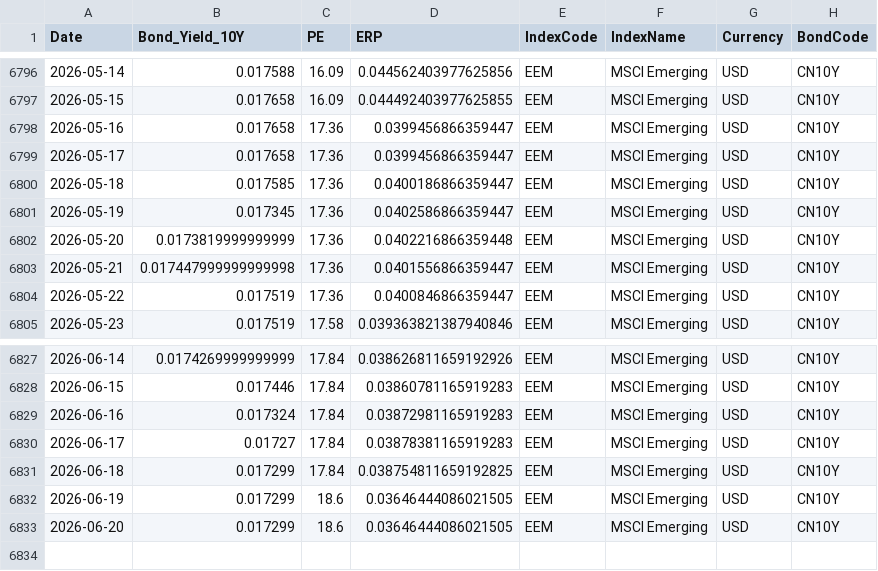
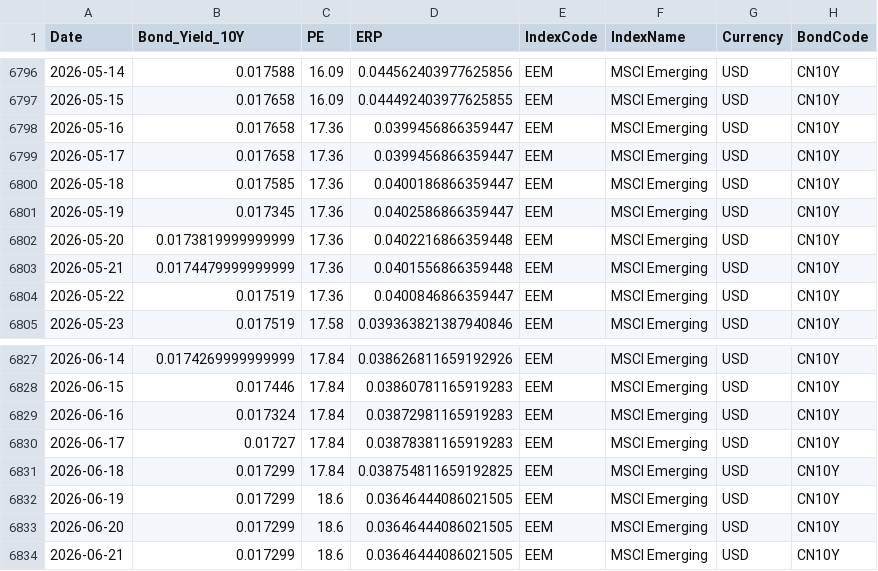
Before and after one commit to ChiaraVan1/equity-risk-premium-monitor, a CSV file: data/erp_EEM.csv, drawn as a sheet; only a part is shown, gaps mark what is left out.

```diff
--- a/data/erp_EEM.csv
+++ b/data/erp_EEM.csv
@@ -6802,3 +6802,3 @@
 2026-05-20,0.0173819999999999,17.36,0.0402216866359448,EEM,MSCI Emerging,USD,CN10Y
-2026-05-21,0.017447999999999998,17.36,0.0401556866359447,EEM,MSCI Emerging,USD,CN10Y
+2026-05-21,0.0174479999999999,17.36,0.0401556866359448,EEM,MSCI Emerging,USD,CN10Y
 2026-05-22,0.017519,17.36,0.0400846866359447,EEM,MSCI Emerging,USD,CN10Y
@@ -6833 +6833,2 @@
 2026-06-20,0.017299,18.6,0.03646444086021505,EEM,MSCI Emerging,USD,CN10Y
+2026-06-21,0.017299,18.6,0.03646444086021505,EEM,MSCI Emerging,USD,CN10Y
```
Also changed, not shown: data/erp_EWG.csv, data/erp_EWJ.csv, 17 other files.
